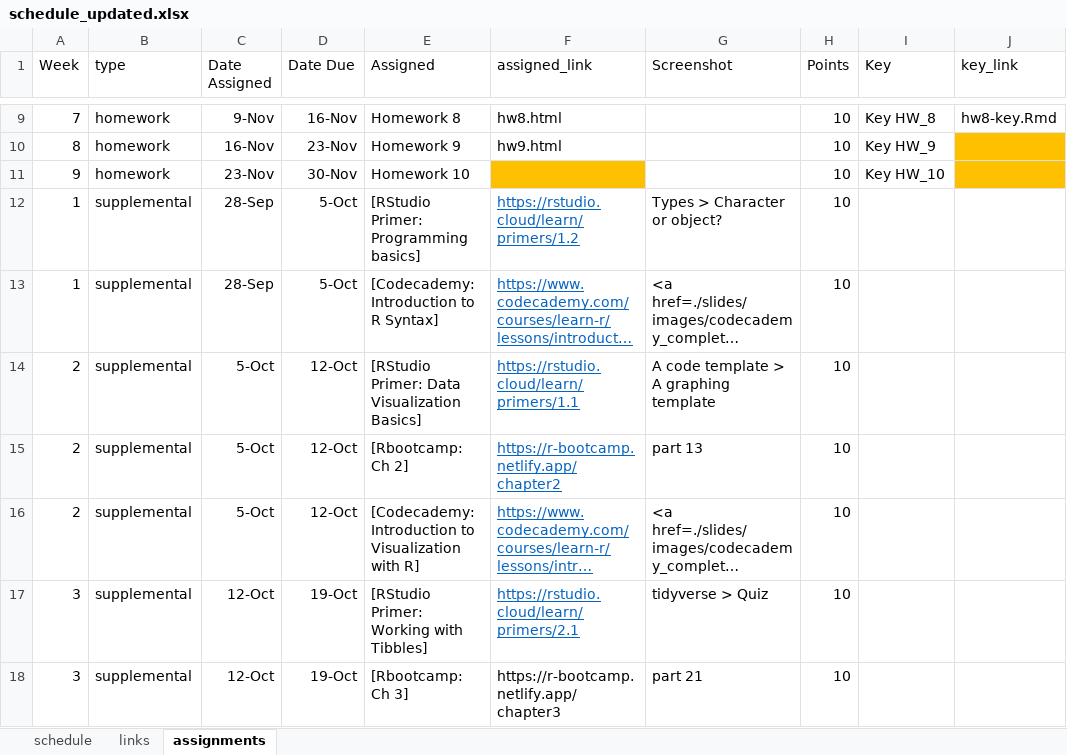
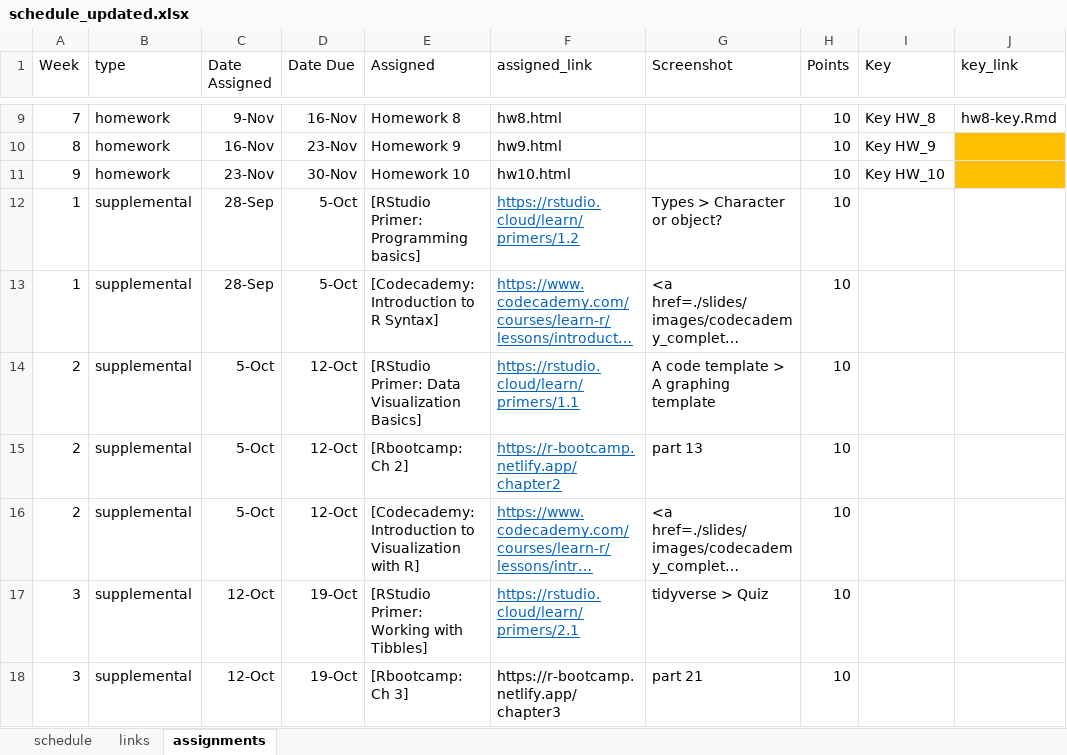
Before and after one commit to uo-datasci-specialization/c1-intro-fall-2022, an Excel workbook: docs/nopublish/schedule_updated.xlsx, sheet assignments, drawn as a sheet; only a part is shown, gaps mark what is left out; long unchanged cells end in …; values as stored, in another font and other column widths than the file's, no borders; the diff names each change by its address in the sheet, - before the commit and + after, or states it on an @@ line.

```diff
--- a/docs/nopublish/schedule_updated.xlsx (sheet assignments)
+++ b/docs/nopublish/schedule_updated.xlsx (sheet assignments)
-F11 (assigned_link): (empty)
+F11 (assigned_link): hw10.html
-F11 fill: #FFC000
+F11 fill: none
```
Also changed, not shown: sheet schedule, docs/nopublish/groups.xlsx, 5 other files.
